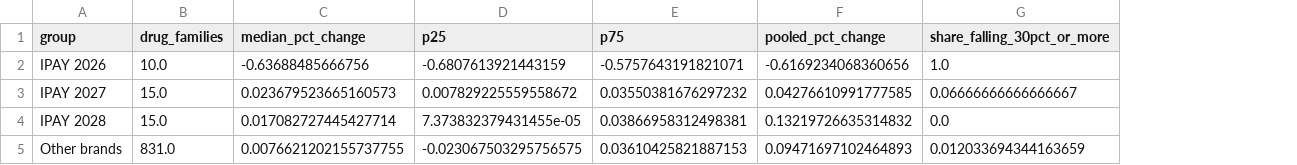
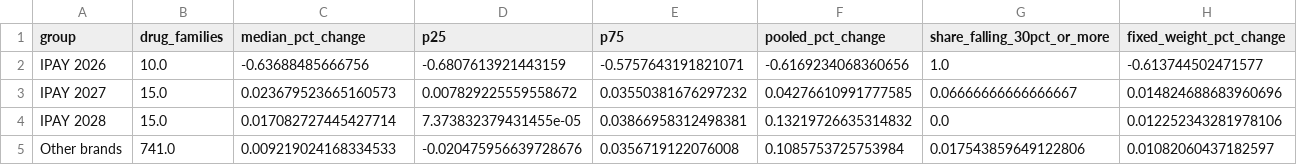
Before and after one commit to j-garciaruiz/us-public-health-data, a CSV file: pharma/outputs/ira/partd_per_claim_by_group.csv, drawn as a sheet; the diff names each change by its address in the sheet, - before the commit and + after, or states it on an @@ line.

```diff
--- a/pharma/outputs/ira/partd_per_claim_by_group.csv
+++ b/pharma/outputs/ira/partd_per_claim_by_group.csv
+column H (fixed_weight_pct_change), rows 2-5: -0.613744502471577 | 0.014824688683960696 | 0.012252343281978106 | 0.01082060437182597
-B5 (drug_families): 831.0
+B5 (drug_families): 741.0
-C5 (median_pct_change): 0.0076621202155737755
+C5 (median_pct_change): 0.009219024168334533
-D5 (p25): -0.023067503295756575
+D5 (p25): -0.020475956639728676
-E5 (p75): 0.03610425821887153
+E5 (p75): 0.0356719122076008
-F5 (pooled_pct_change): 0.09471697102464893
+F5 (pooled_pct_change): 0.1085753725753984
-G5 (share_falling_30pct_or_more): 0.012033694344163659
+G5 (share_falling_30pct_or_more): 0.017543859649122806
```
Also changed, not shown: pharma/outputs/ira/nadac_to_mfp_by_drug.csv, pharma/outputs/ira/nadac_to_mfp_weekly.csv, 19 other files.
